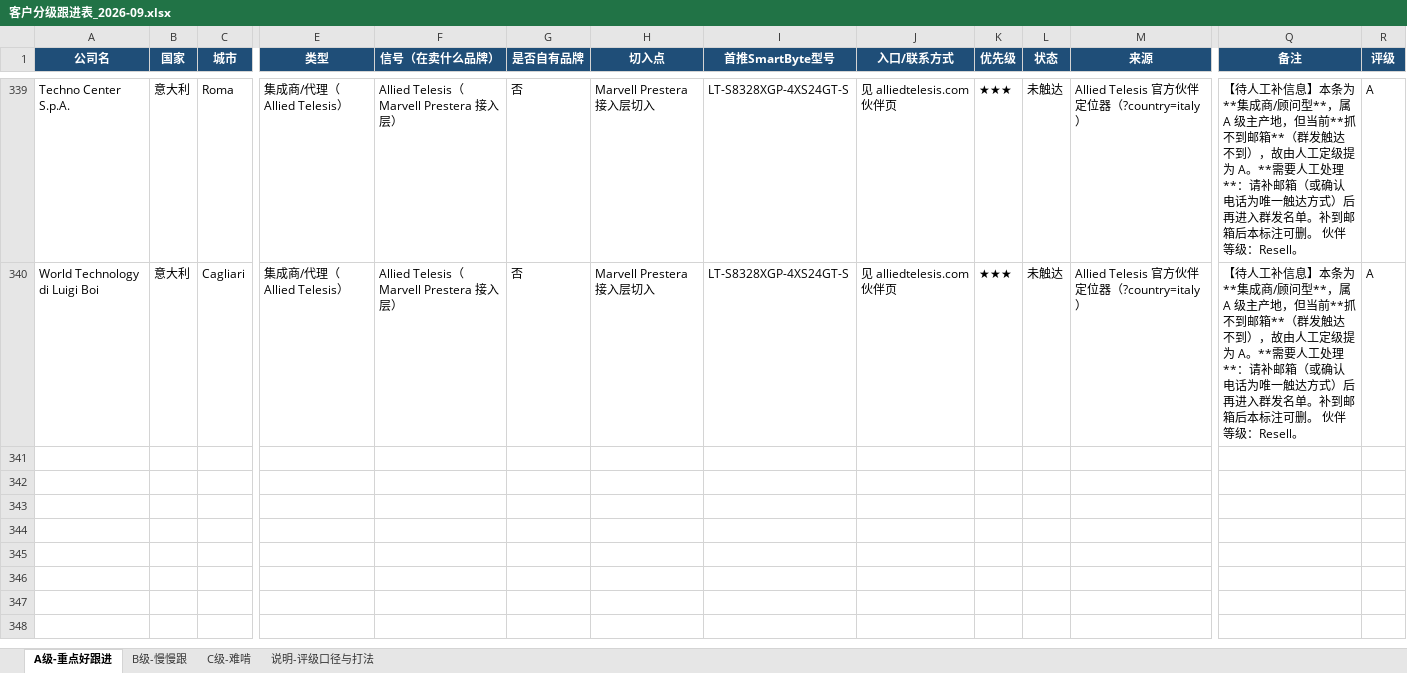
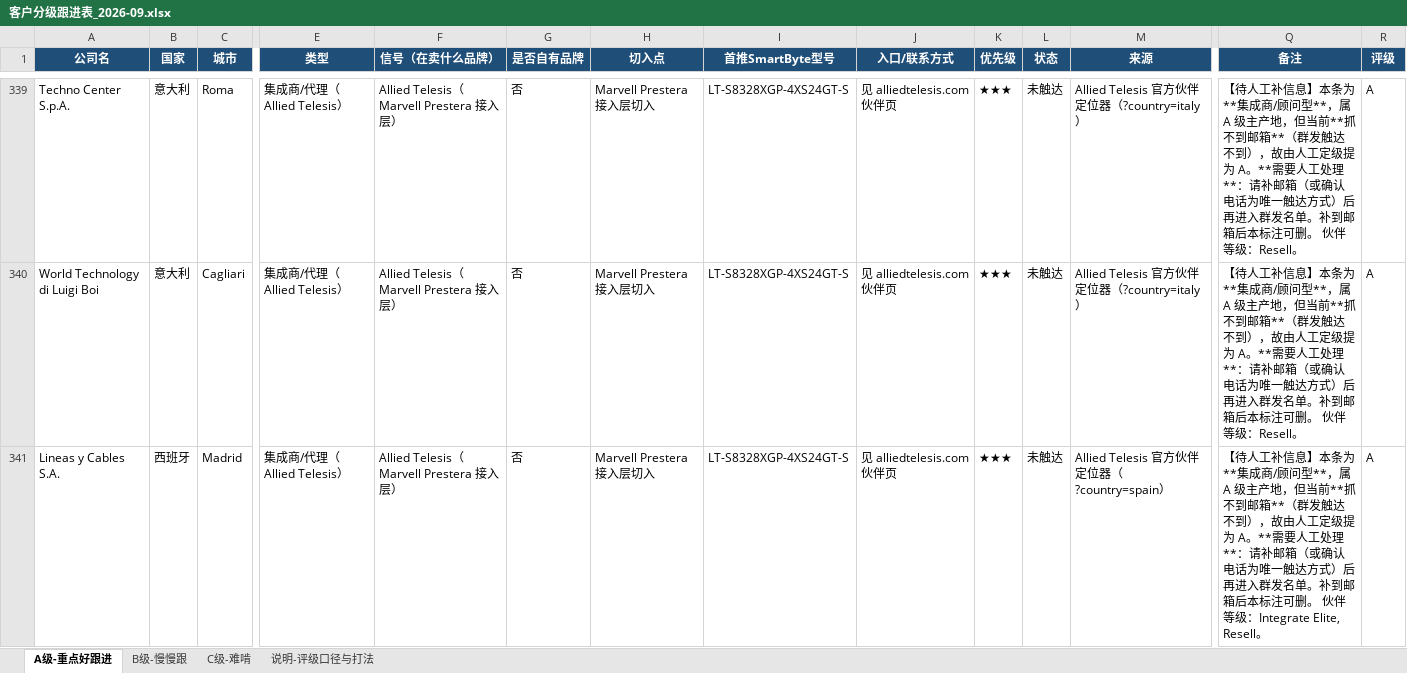
Before and after one commit to SimonSaga-202306/mikrotik-info, an Excel workbook: 客户分级跟进表_2026-09.xlsx, sheet A级-重点好跟进, drawn as a sheet; only a part is shown, gaps mark what is left out; values as stored, in another font and other column widths than the file's, no borders; rows hold the shown columns only; the diff covers the shown part only; the diff names each change by its address in the sheet, - before the commit and + after, or states it on an @@ line.

Commit message:
Allied Telesis Spain and Netherlands complete (1 page each): +5
Co-authored-by: arena-agent <297053741+arena-agent@users.noreply.github.com>

```diff
--- a/客户分级跟进表_2026-09.xlsx (sheet A级-重点好跟进)
+++ b/客户分级跟进表_2026-09.xlsx (sheet A级-重点好跟进)
+row 341: Lineas y Cables S.A. | 西班牙 | Madrid | 集成商/代理（Allied Telesis） | Allied Telesis（Marvell Prestera 接入层） | 否 | Marvell Prestera 接入层切入 | LT-S8328XGP-4XS24GT-S | 见 alliedtelesis.com 伙伴页 | ★★★ | 未触达 | Allied Telesis 官方伙伴定位器（?country=spain） | 【待人工补信息】本条为**集成商/顾问型**，属 A 级主产地，但当前**抓不到邮箱**（群发触达不到），故由人工定级提为 A。**需要人工处理**：请补邮箱（或确认电话为唯一触达方式）后再进入群发名单。补到邮箱后本标注可删。 伙伴等级：Integrate Elite, Resell。 | A
```
Also changed, not shown: 3 added rows elsewhere in this sheet, 7 other files.
